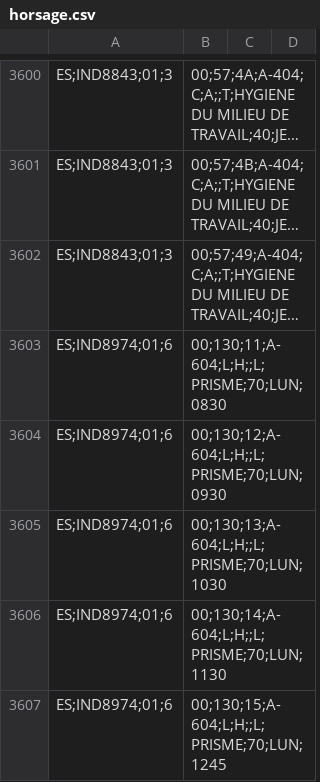
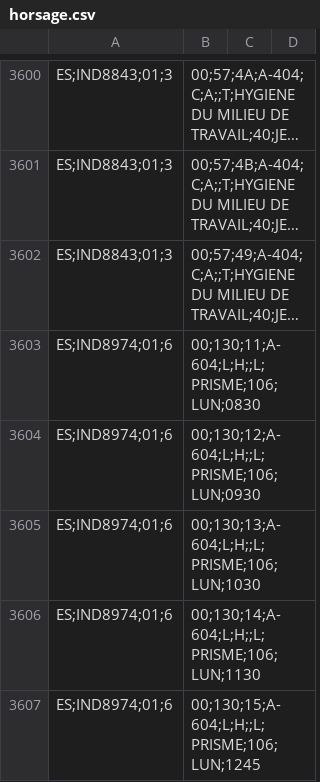
Before and after one commit to marcantoinem/sopti-rusty, a CSV file: aep-schedule-website/horsage.csv, drawn as a sheet; only a part is shown, gaps mark what is left out; long unchanged cells end in …; the diff covers the shown part only; the diff names each change by its address in the sheet, - before the commit and + after, or states it on an @@ line.

```diff
--- a/aep-schedule-website/horsage.csv
+++ b/aep-schedule-website/horsage.csv
-B3603: 00;130;11;A-604;L;H;;L;PRISME;70;LUN;0830
+B3603: 00;130;11;A-604;L;H;;L;PRISME;106;LUN;0830
-B3604: 00;130;12;A-604;L;H;;L;PRISME;70;LUN;0930
+B3604: 00;130;12;A-604;L;H;;L;PRISME;106;LUN;0930
-B3605: 00;130;13;A-604;L;H;;L;PRISME;70;LUN;1030
+B3605: 00;130;13;A-604;L;H;;L;PRISME;106;LUN;1030
-B3606: 00;130;14;A-604;L;H;;L;PRISME;70;LUN;1130
+B3606: 00;130;14;A-604;L;H;;L;PRISME;106;LUN;1130
-B3607: 00;130;15;A-604;L;H;;L;PRISME;70;LUN;1245
+B3607: 00;130;15;A-604;L;H;;L;PRISME;106;LUN;1245
```
Also changed, not shown: 10 removed rows and 37 edited cells elsewhere in this file, aep-schedule-website/fermes.csv, 11 other files.
